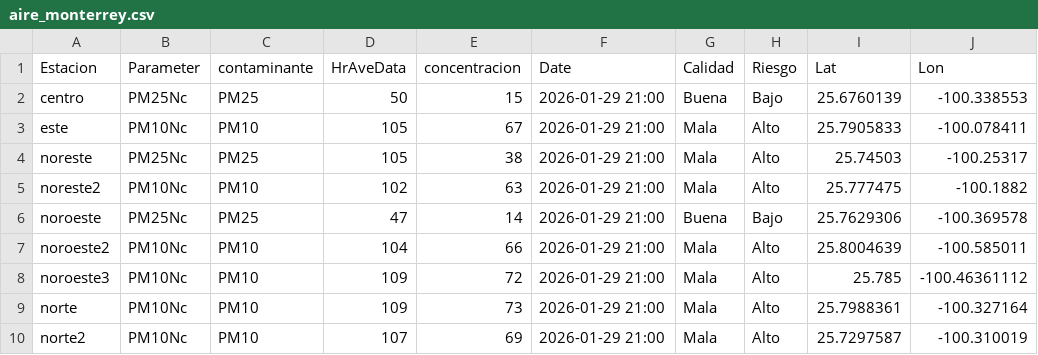
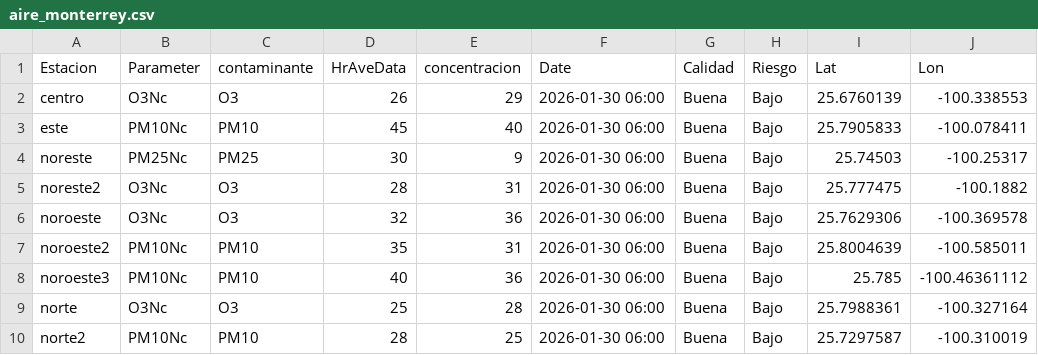
Before and after one commit to LuisRodarteC/AIRENL, a CSV file: aire_monterrey.csv, drawn as a sheet; only a part is shown; the diff covers the shown part only; the diff names each change by its address in the sheet, - before the commit and + after, or states it on an @@ line.

```diff
--- a/aire_monterrey.csv
+++ b/aire_monterrey.csv
-B2 (Parameter): PM25Nc
+B2 (Parameter): O3Nc
-C2 (contaminante): PM25
+C2 (contaminante): O3
-D2 (HrAveData): 50
+D2 (HrAveData): 26
-E2 (concentracion): 15
+E2 (concentracion): 29
-F2:F10 (Date): 2026-01-29 21:00
+F2:F10 (Date): 2026-01-30 06:00
-D3 (HrAveData): 105
+D3 (HrAveData): 45
-E3 (concentracion): 67
+E3 (concentracion): 40
-G3:G5 (Calidad): Mala
+G3:G5 (Calidad): Buena
-H3:H5 (Riesgo): Alto
+H3:H5 (Riesgo): Bajo
-D4 (HrAveData): 105
+D4 (HrAveData): 30
-E4 (concentracion): 38
+E4 (concentracion): 9
-B5 (Parameter): PM10Nc
+B5 (Parameter): O3Nc
-C5 (contaminante): PM10
+C5 (contaminante): O3
-D5 (HrAveData): 102
+D5 (HrAveData): 28
-E5 (concentracion): 63
+E5 (concentracion): 31
-B6 (Parameter): PM25Nc
+B6 (Parameter): O3Nc
-C6 (contaminante): PM25
+C6 (contaminante): O3
-D6 (HrAveData): 47
+D6 (HrAveData): 32
-E6 (concentracion): 14
+E6 (concentracion): 36
-D7 (HrAveData): 104
+D7 (HrAveData): 35
-E7 (concentracion): 66
+E7 (concentracion): 31
-G7:G10 (Calidad): Mala
+G7:G10 (Calidad): Buena
-H7:H10 (Riesgo): Alto
+H7:H10 (Riesgo): Bajo
-D8 (HrAveData): 109
+D8 (HrAveData): 40
-E8 (concentracion): 72
+E8 (concentracion): 36
-B9 (Parameter): PM10Nc
+B9 (Parameter): O3Nc
-C9 (contaminante): PM10
+C9 (contaminante): O3
-D9 (HrAveData): 109
+D9 (HrAveData): 25
-E9 (concentracion): 73
+E9 (concentracion): 28
-D10 (HrAveData): 107
+D10 (HrAveData): 28
-E10 (concentracion): 69
+E10 (concentracion): 25
```
Also changed, not shown: 36 edited cells elsewhere in this file, aire_indice_api_ancho.csv, aire_indice_api_ancho_historico.csv.
